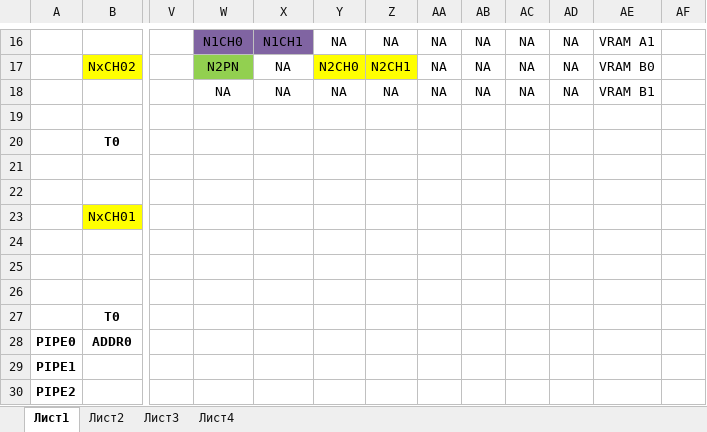
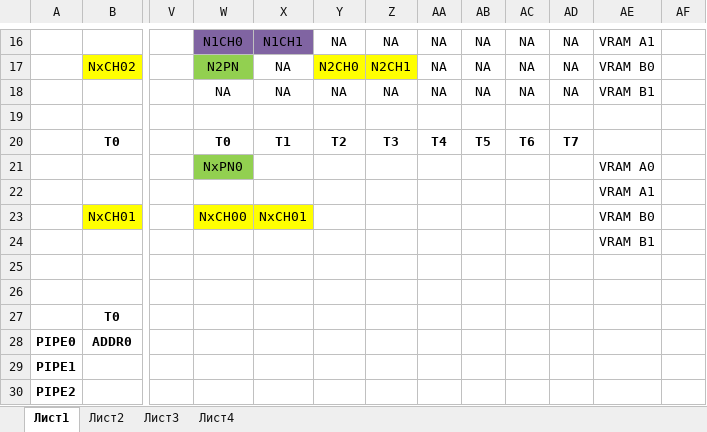
Before and after one commit to srg320/Saturn, an Excel workbook: VDP2/VDP2.xlsx, sheet Лист1, drawn as a sheet; only a part is shown, gaps mark what is left out; values as stored, in another font and other column widths than the file's, no borders; the diff names each change by its address in the sheet, - before the commit and + after, or states it on an @@ line.

```diff
--- a/VDP2/VDP2.xlsx (sheet Лист1)
+++ b/VDP2/VDP2.xlsx (sheet Лист1)
-W20: (empty)
+W20: T0
-X20: (empty)
+X20: T1
-Y20: (empty)
+Y20: T2
-Z20: (empty)
+Z20: T3
-AA20: (empty)
+AA20: T4
-AB20: (empty)
+AB20: T5
-AC20: (empty)
+AC20: T6
-AD20: (empty)
+AD20: T7
-W21: (empty)
+W21: NxPN0
-W21 fill: none
+W21 fill: #92D050
-AE21: (empty)
+AE21: VRAM A0
-AE22: (empty)
+AE22: VRAM A1
-W23: (empty)
+W23: NxCH00
-W23:X23 fill: none
+W23:X23 fill: #FFFF00
-X23: (empty)
+X23: NxCH01
-AE23: (empty)
+AE23: VRAM B0
-AE24: (empty)
+AE24: VRAM B1
```
Also changed, not shown: 7 other files.
